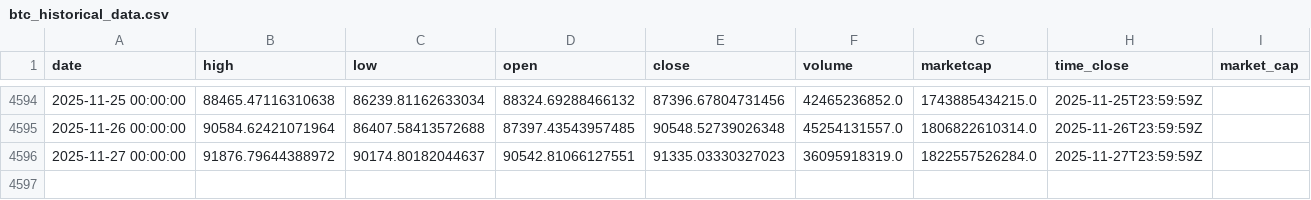
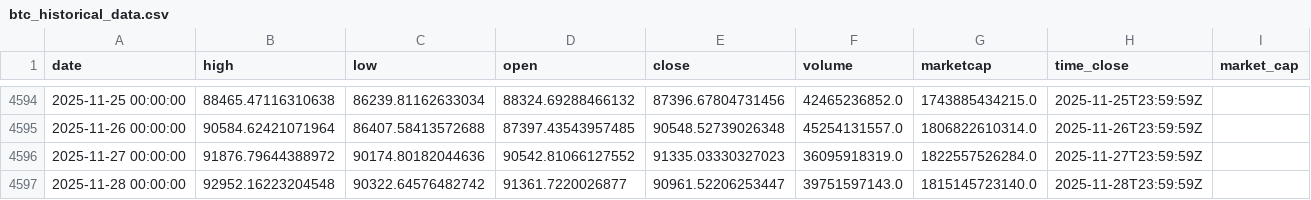
Before and after one commit to rey-dal/bitcoin, a CSV file: data/btc_historical_data.csv, drawn as a sheet; only a part is shown, gaps mark what is left out.

```diff
--- a/data/btc_historical_data.csv
+++ b/data/btc_historical_data.csv
@@ -4595,2 +4595,3 @@ date,high,low,open,close,volume,marketcap,time_close,market_cap
 2025-11-26 00:00:00,90584.62421071964,86407.58413572688,87397.43543957485,90548.52739026348,45254131557.0,1806822610314.0,2025-11-26T23:59:59Z,
-2025-11-27 00:00:00,91876.79644388972,90174.80182044637,90542.81066127551,91335.03330327023,36095918319.0,1822557526284.0,2025-11-27T23:59:59Z,
+2025-11-27 00:00:00,91876.79644388972,90174.80182044636,90542.81066127552,91335.03330327023,36095918319.0,1822557526284.0,2025-11-27T23:59:59Z,
+2025-11-28 00:00:00,92952.16223204548,90322.64576482742,91361.7220026877,90961.52206253447,39751597143.0,1815145723140.0,2025-11-28T23:59:59Z,
```
Also changed, not shown: data/combined_predictions.csv, data/preprocessed_data.csv, 5 other files.
